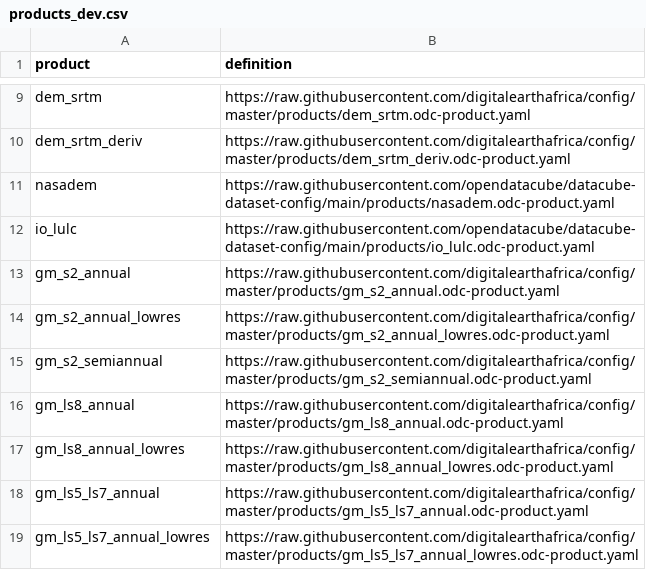
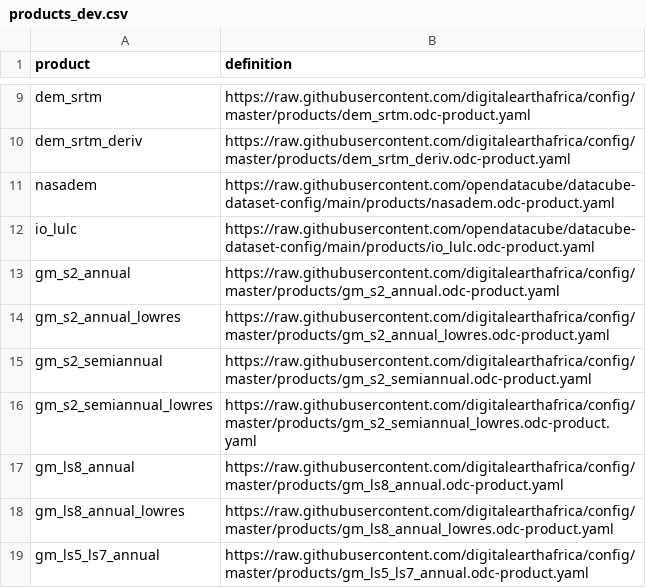
Before and after one commit to digitalearthafrica/config, a CSV file: dev/products_dev.csv, drawn as a sheet; only a part is shown, gaps mark what is left out; the shorter side is filled out with more unchanged rows; the diff names each change by its address in the sheet, - before the commit and + after, or states it on an @@ line.

Commit message:
Add S-2 semiannual

```diff
--- a/dev/products_dev.csv
+++ b/dev/products_dev.csv
+row 16: gm_s2_semiannual_lowres | https://raw.githubusercontent.com/digitalearthafrica/config/master/products/gm_s2_semiannual_lowres.odc-product.yaml
```
Also changed, not shown: 1 other file.
